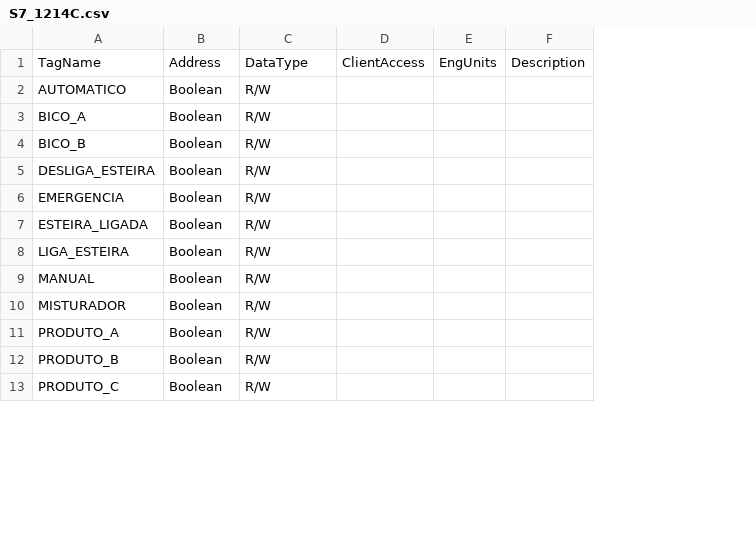
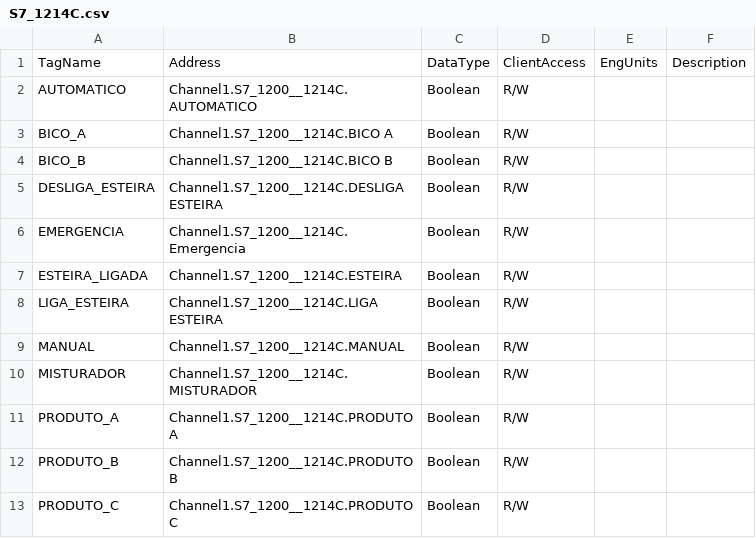
Before and after one commit to luizcancado/ide-as, a CSV file: ideas/Samples/SampleProject/datasources/S7_1214C.csv, drawn as a sheet; only a part is shown; removed rows and columns are numbered as before the commit, all else as after; the diff names each change by its address in the sheet, - before the commit and + after, or states it on an @@ line.

Commit message:
Refactored DataSource class Implemented tag reading on OpenOPC datasource

```diff
--- a/ideas/Samples/SampleProject/datasources/S7_1214C.csv
+++ b/ideas/Samples/SampleProject/datasources/S7_1214C.csv
+column B, rows 1-13: Address | Channel1.S7_1200__1214C.AUTOMATICO | Channel1.S7_1200__1214C.BICO A | Channel1.S7_1200__1214C.BICO B | Channel1.S7_1200__1214C.DESLIGA ESTEIRA | Channel1.S7_1200__1214C.Emergencia | Channel1.S7_1200__1214C.ESTEIRA | Channel1.S7_1200__1214C.LIGA ESTEIRA | Channel1.S7_1200__1214C.MANUAL | Channel1.S7_1200__1214C.MISTURADOR | Channel1.S7_1200__1214C.PRODUTO A | Channel1.S7_1200__1214C.PRODUTO B | Channel1.S7_1200__1214C.PRODUTO C
-column D, row 1: ClientAccess
-C1: Address
+C1: DataType
-D1: DataType
+D1: ClientAccess
```
Also changed, not shown: 20 other files.
